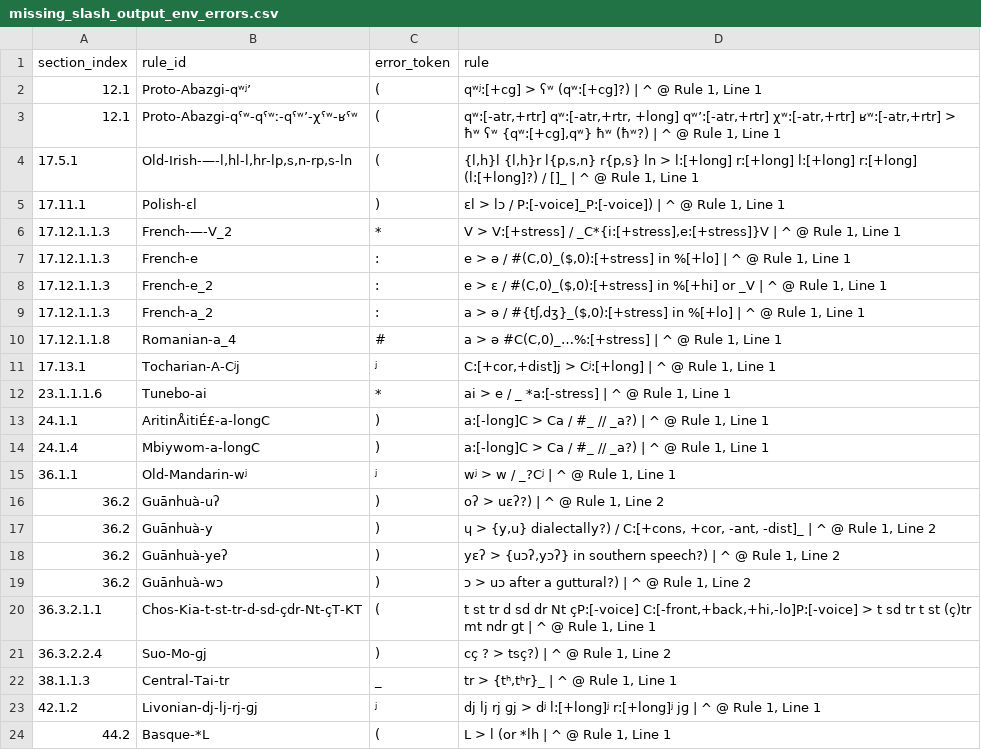
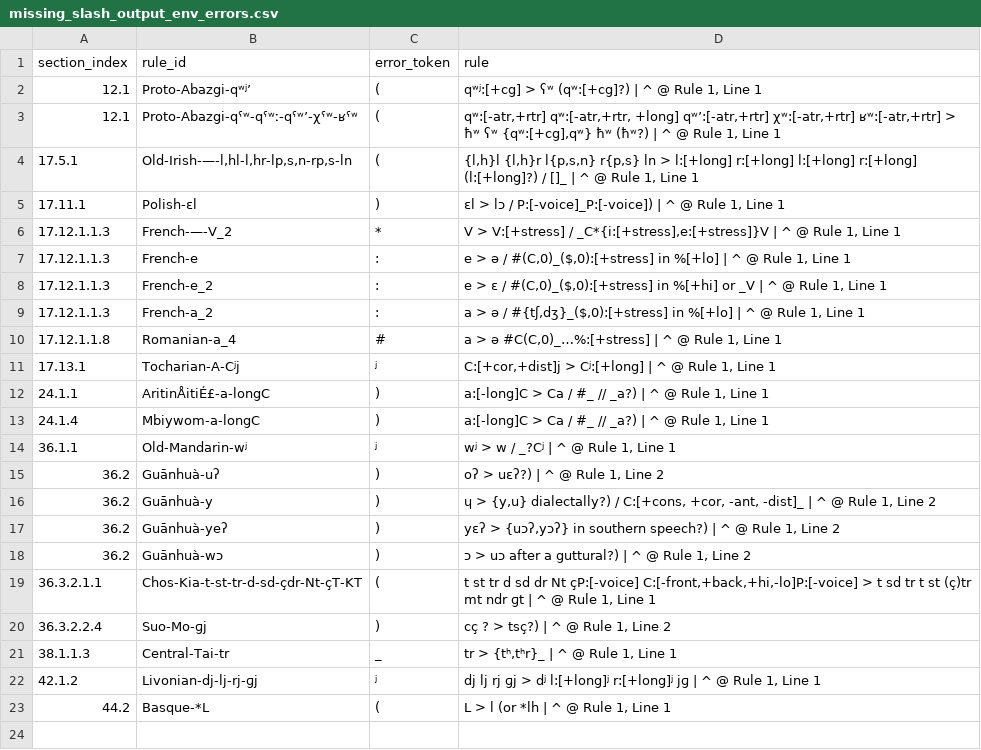
Before and after one commit to Pappa/conlanger, a CSV file: diagnostics/inventory/error_clusters/missing_slash_output_env_errors.csv, drawn as a sheet; the diff names each change by its address in the sheet, - before the commit and + after, or states it on an @@ line.

```diff
--- a/diagnostics/inventory/error_clusters/missing_slash_output_env_errors.csv
+++ b/diagnostics/inventory/error_clusters/missing_slash_output_env_errors.csv
-row 12: 23.1.1.1.6 | Tunebo-ai | * | ai > e / _ *a:[-stress] | ^ @ Rule 1, Line 1
```
Also changed, not shown: diagnostics/inventory/error_clusters/expected_underscore_errors.csv, diagnostics/inventory/rule-inventory-changelog.csv, 8 other files.
